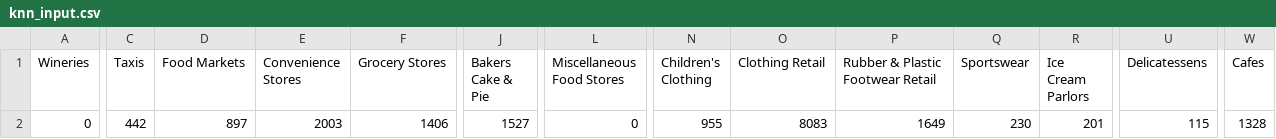
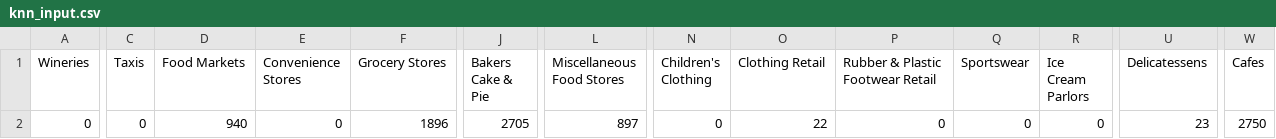
Before and after one commit to ecenteno7/neighborhoodvizandrec, a CSV file: flask/knn_input.csv, drawn as a sheet; only a part is shown, gaps mark what is left out; the diff covers the shown part only; the diff names each change by its address in the sheet, - before the commit and + after, or states it on an @@ line.

```diff
--- a/flask/knn_input.csv
+++ b/flask/knn_input.csv
-C2 (Taxis): 442
+C2 (Taxis): 0
-D2 (Food Markets): 897
+D2 (Food Markets): 940
-E2 (Convenience Stores): 2003
+E2 (Convenience Stores): 0
-F2 (Grocery Stores): 1406
+F2 (Grocery Stores): 1896
-J2 (Bakers Cake & Pie): 1527
+J2 (Bakers Cake & Pie): 2705
-L2 (Miscellaneous Food Stores): 0
+L2 (Miscellaneous Food Stores): 897
-N2 (Children's Clothing): 955
+N2 (Children's Clothing): 0
-O2 (Clothing Retail): 8083
+O2 (Clothing Retail): 22
-P2 (Rubber & Plastic Footwear Retail): 1649
+P2 (Rubber & Plastic Footwear Retail): 0
-Q2 (Sportswear): 230
+Q2 (Sportswear): 0
-R2 (Ice Cream Parlors): 201
+R2 (Ice Cream Parlors): 0
-U2 (Delicatessens): 115
+U2 (Delicatessens): 23
-W2 (Cafes): 1328
+W2 (Cafes): 2750
```
Also changed, not shown: 24 edited cells elsewhere in this file, 1 other file.
